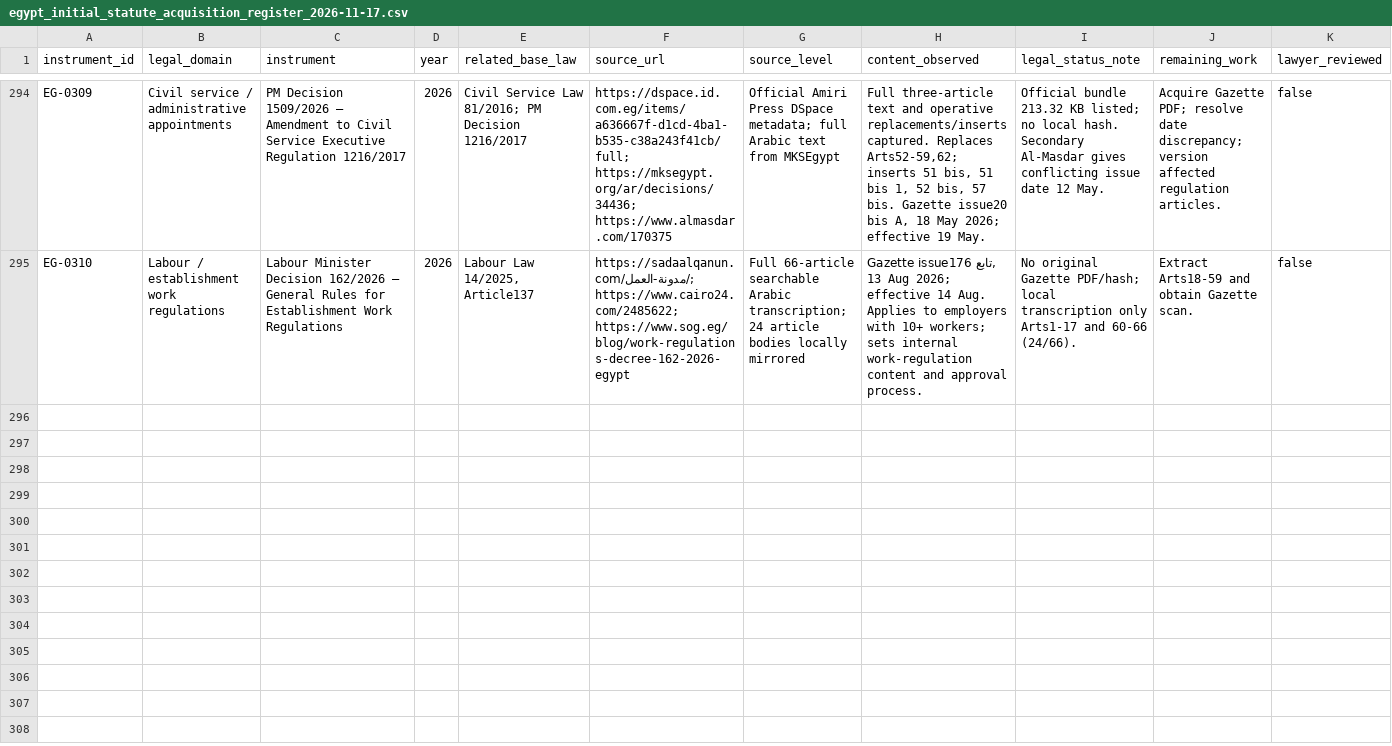
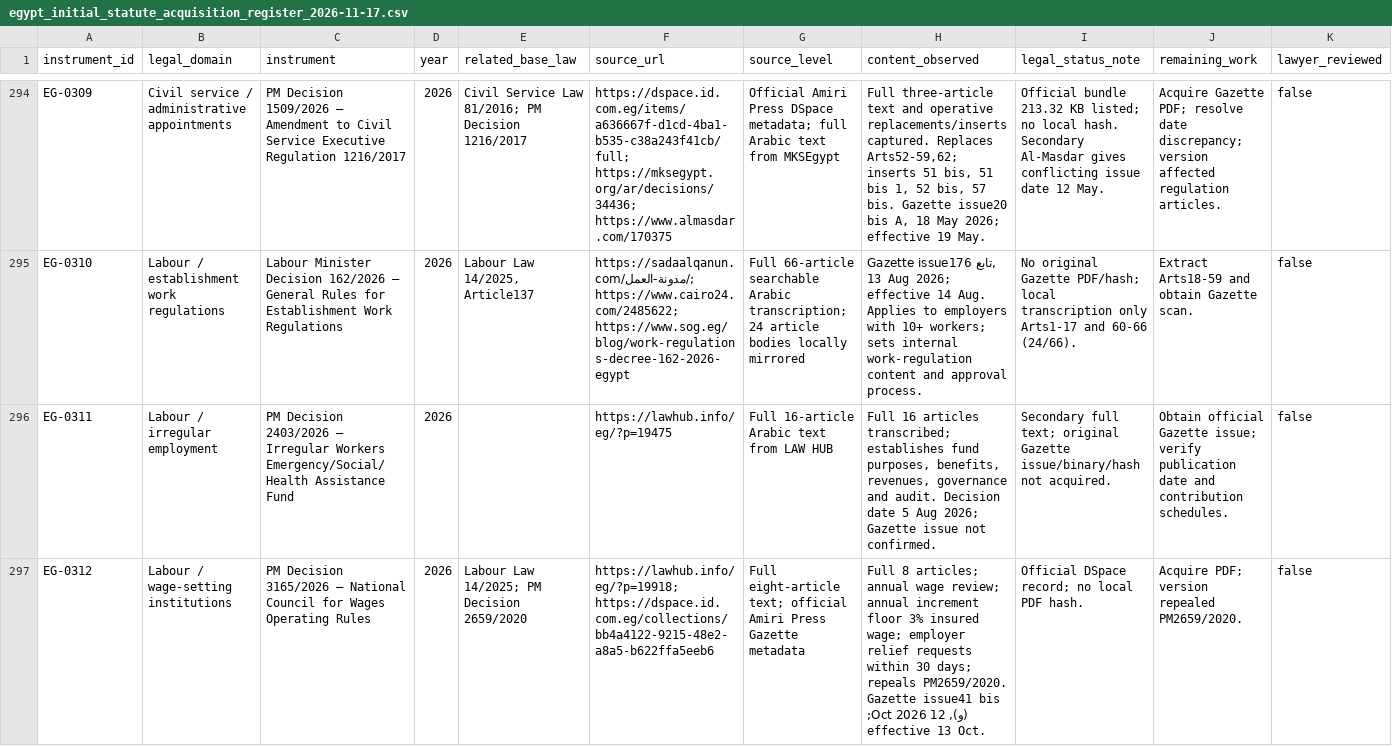
Before and after one commit to abdelmalek384/legal_copilot_latest, a CSV file: data/research/egypt_initial_statute_acquisition_register_2026-11-17.csv, drawn as a sheet; only a part is shown, gaps mark what is left out; rows hold the shown columns only; the diff covers the shown part only; the diff names each change by its address in the sheet, - before the commit and + after, or states it on an @@ line.

Commit message:
Add six late-2026 decisions to acquisition register

```diff
--- a/data/research/egypt_initial_statute_acquisition_register_2026-11-17.csv
+++ b/data/research/egypt_initial_statute_acquisition_register_2026-11-17.csv
+row 296: EG-0311 | Labour / irregular employment | PM Decision 2403/2026 — Irregular Workers Emergency/Social/Health Assistance Fund | 2026 |  | https://lawhub.info/eg/?p=19475 | Full 16-article Arabic text from LAW HUB | Full 16 articles transcribed; establishes fund purposes, benefits, revenues, governance and audit. Decision date 5 Aug 2026; Gazette issue not confirmed. | Secondary full text; original Gazette issue/binary/hash not acquired. | Obtain official Gazette issue; verify publication date and contribution schedules. | false
+row 297: EG-0312 | Labour / wage-setting institutions | PM Decision 3165/2026 — National Council for Wages Operating Rules | 2026 | Labour Law 14/2025; PM Decision 2659/2020 | https://lawhub.info/eg/?p=19918; https://dspace.id.com.eg/collections/bb4a4122-9215-48e2-a8a5-b622ffa5eeb6 | Full eight-article text; official Amiri Press Gazette metadata | Full 8 articles; annual wage review; annual increment floor 3% insured wage; employer relief requests within 30 days; repeals PM2659/2020. Gazette issue41 bis (و), 12 Oct 2026; effective 13 Oct. | Official DSpace record; no local PDF hash. | Acquire PDF; version repealed PM2659/2020. | false
```
Also changed, not shown: 4 added rows elsewhere in this file.
